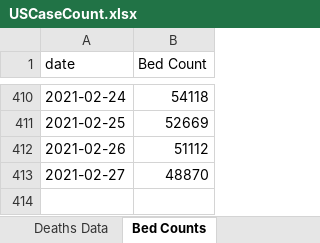
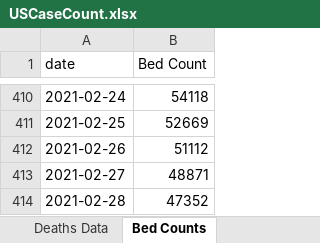
Before and after one commit to mhowe0422/mhowe0422.github.io, an Excel workbook: covid19/data/USCaseCount.xlsx, sheet Bed Counts, drawn as a sheet; only a part is shown, gaps mark what is left out; values as stored, in another font and other column widths than the file's, no borders; table styles not drawn; the diff names each change by its address in the sheet, - before the commit and + after, or states it on an @@ line.

```diff
--- a/covid19/data/USCaseCount.xlsx (sheet Bed Counts)
+++ b/covid19/data/USCaseCount.xlsx (sheet Bed Counts)
-B413 (Bed Count): 48870
+B413 (Bed Count): 48871
+row 414: 2021-02-28 | 47352
```
Also changed, not shown: sheet County Counts, sheet Deaths Data, sheet Cases Data, charts or pictures, covid19/data/CaseRatio.xlsx, covid19/data/CountyStateCaseDeathTrends.xlsx, 4 other files.
